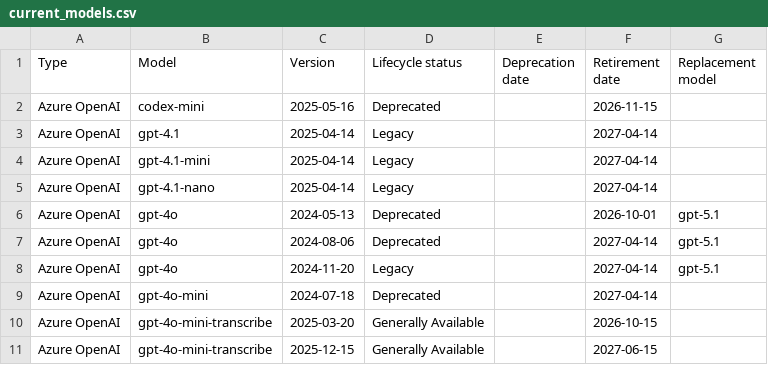
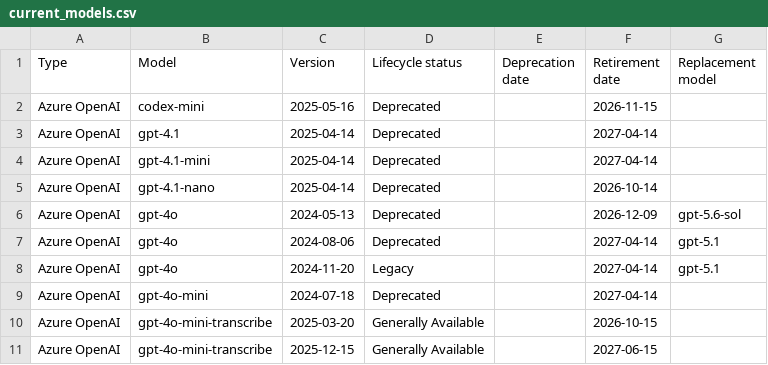
Before and after one commit to conoro/azure-ai-model-retirements-rss, a CSV file: output/current_models.csv, drawn as a sheet; only a part is shown.

```diff
--- a/output/current_models.csv
+++ b/output/current_models.csv
@@ -2,6 +2,6 @@ Type,Model,Version,Lifecycle status,Deprecation date,Retirement date,Replacement
 Azure OpenAI,codex-mini,2025-05-16,Deprecated,,2026-11-15,
-Azure OpenAI,gpt-4.1,2025-04-14,Legacy,,2027-04-14,
-Azure OpenAI,gpt-4.1-mini,2025-04-14,Legacy,,2027-04-14,
-Azure OpenAI,gpt-4.1-nano,2025-04-14,Legacy,,2027-04-14,
-Azure OpenAI,gpt-4o,2024-05-13,Deprecated,,2026-10-01,gpt-5.1
+Azure OpenAI,gpt-4.1,2025-04-14,Deprecated,,2027-04-14,
+Azure OpenAI,gpt-4.1-mini,2025-04-14,Deprecated,,2027-04-14,
+Azure OpenAI,gpt-4.1-nano,2025-04-14,Deprecated,,2026-10-14,
+Azure OpenAI,gpt-4o,2024-05-13,Deprecated,,2026-12-09,gpt-5.6-sol
 Azure OpenAI,gpt-4o,2024-08-06,Deprecated,,2027-04-14,gpt-5.1
```
Also changed, not shown: 2 other files.
